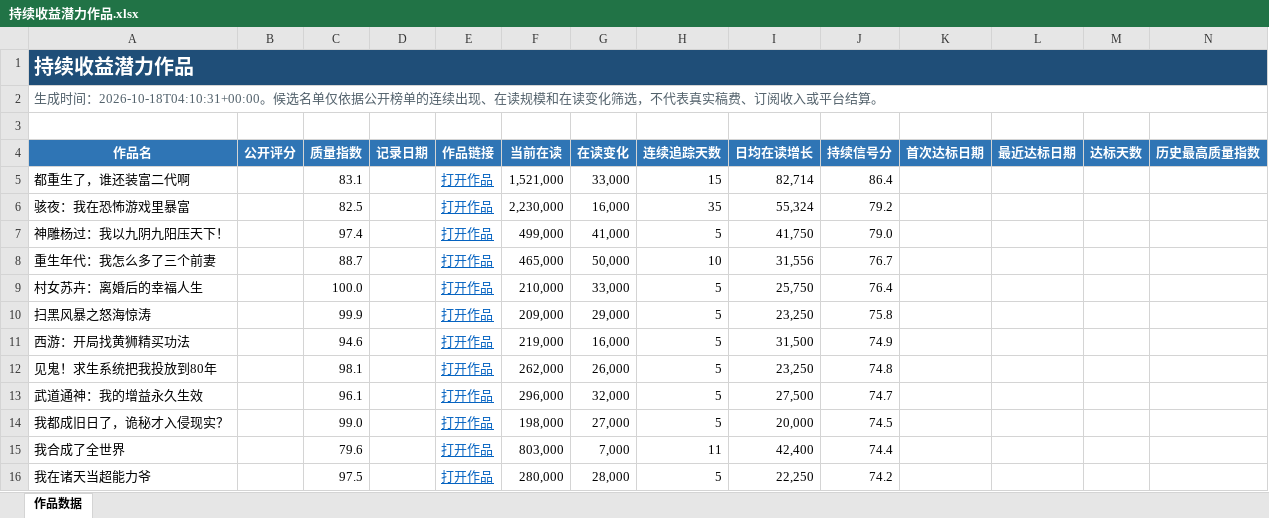
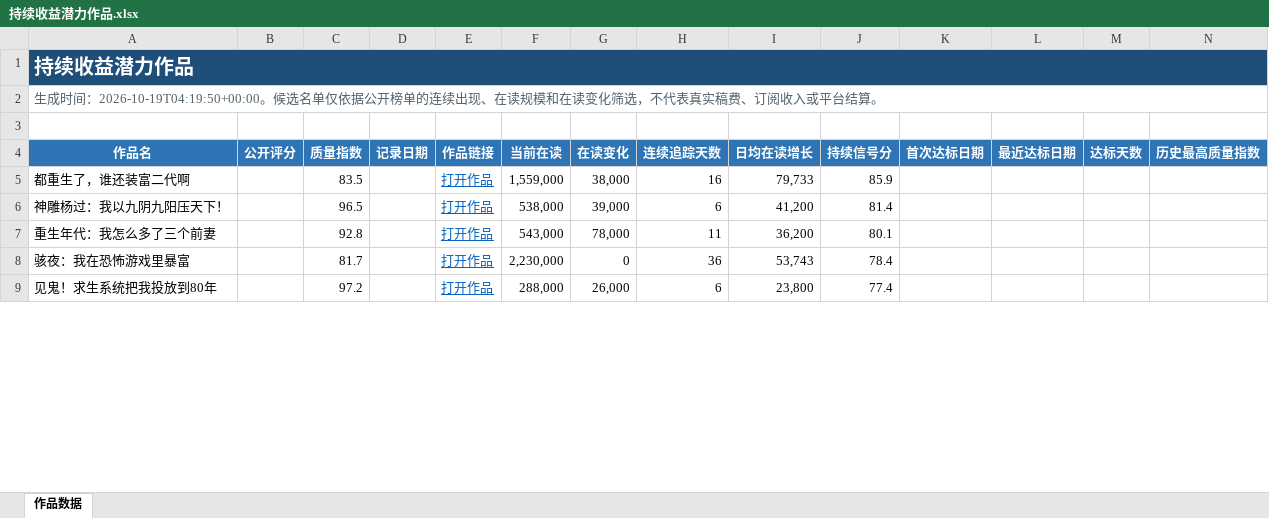
Before and after one commit to Ethan-Tangtang/fanqie-male-tracker, an Excel workbook: data/持续收益潜力作品.xlsx, sheet 作品数据, drawn as a sheet; only a part is shown; values as stored, in another font and other column widths than the file's, no borders; removed rows and columns are numbered as before the commit, all else as after; rows hold the shown columns only; the diff covers the shown part only; the diff names each change by its address in the sheet, - before the commit and + after, or states it on an @@ line.

```diff
--- a/data/持续收益潜力作品.xlsx (sheet 作品数据)
+++ b/data/持续收益潜力作品.xlsx (sheet 作品数据)
-A2 (作品名): …成时间：2026-10-18T04:10:31+00:00。候选名…
+A2 (作品名): …成时间：2026-10-19T04:19:50+00:00。候选名…
-C5 (质量指数): 83.1
+C5 (质量指数): 83.5
-F5 (当前在读): 1,521,000
+F5 (当前在读): 1,559,000
-G5 (在读变化): 33,000
+G5 (在读变化): 38,000
-H5 (连续追踪天数): 15
+H5 (连续追踪天数): 16
-I5 (日均在读增长): 82,714
+I5 (日均在读增长): 79,733
-J5 (持续信号分): 86.4
+J5 (持续信号分): 85.9
-row 6: 骇夜：我在恐怖游戏里暴富 |  | 82.5 |  | 打开作品 | 2,230,000 | 16,000 | 35 | 55,324 | 79.2
-C6 (质量指数): 97.4
+C6 (质量指数): 96.5
-F6 (当前在读): 499,000
+F6 (当前在读): 538,000
-G6 (在读变化): 41,000
+G6 (在读变化): 39,000
-H6 (连续追踪天数): 5
+H6 (连续追踪天数): 6
-I6 (日均在读增长): 41,750
+I6 (日均在读增长): 41,200
-J6 (持续信号分): 79.0
+J6 (持续信号分): 81.4
-C7 (质量指数): 88.7
+C7 (质量指数): 92.8
-F7 (当前在读): 465,000
+F7 (当前在读): 543,000
-G7 (在读变化): 50,000
+G7 (在读变化): 78,000
-H7 (连续追踪天数): 10
+H7 (连续追踪天数): 11
-I7 (日均在读增长): 31,556
+I7 (日均在读增长): 36,200
-J7 (持续信号分): 76.7
+J7 (持续信号分): 80.1
-row 9: 村女苏卉：离婚后的幸福人生 |  | 100.0 |  | 打开作品 | 210,000 | 33,000 | 5 | 25,750 | 76.4
-row 10: 扫黑风暴之怒海惊涛 |  | 99.9 |  | 打开作品 | 209,000 | 29,000 | 5 | 23,250 | 75.8
-row 11: 西游：开局找黄狮精买功法 |  | 94.6 |  | 打开作品 | 219,000 | 16,000 | 5 | 31,500 | 74.9
+row 8: 骇夜：我在恐怖游戏里暴富 |  | 81.7 |  | 打开作品 | 2,230,000 | 0 | 36 | 53,743 | 78.4
-C9 (质量指数): 98.1
+C9 (质量指数): 97.2
-F9 (当前在读): 262,000
+F9 (当前在读): 288,000
-H9 (连续追踪天数): 5
+H9 (连续追踪天数): 6
-I9 (日均在读增长): 23,250
+I9 (日均在读增长): 23,800
-J9 (持续信号分): 74.8
+J9 (持续信号分): 77.4
-row 13: 武道通神：我的增益永久生效 |  | 96.1 |  | 打开作品 | 296,000 | 32,000 | 5 | 27,500 | 74.7
-row 14: 我都成旧日了，诡秘才入侵现实？ |  | 99.0 |  | 打开作品 | 198,000 | 27,000 | 5 | 20,000 | 74.5
-row 15: 我合成了全世界 |  | 79.6 |  | 打开作品 | 803,000 | 7,000 | 11 | 42,400 | 74.4
-row 16: 我在诸天当超能力爷 |  | 97.5 |  | 打开作品 | 280,000 | 28,000 | 5 | 22,250 | 74.2
```
Also changed, not shown: 34 added rows, 27 removed rows and 62 edited cells elsewhere in this sheet, data/高质量作品历史库.xlsx, 5 other files.
